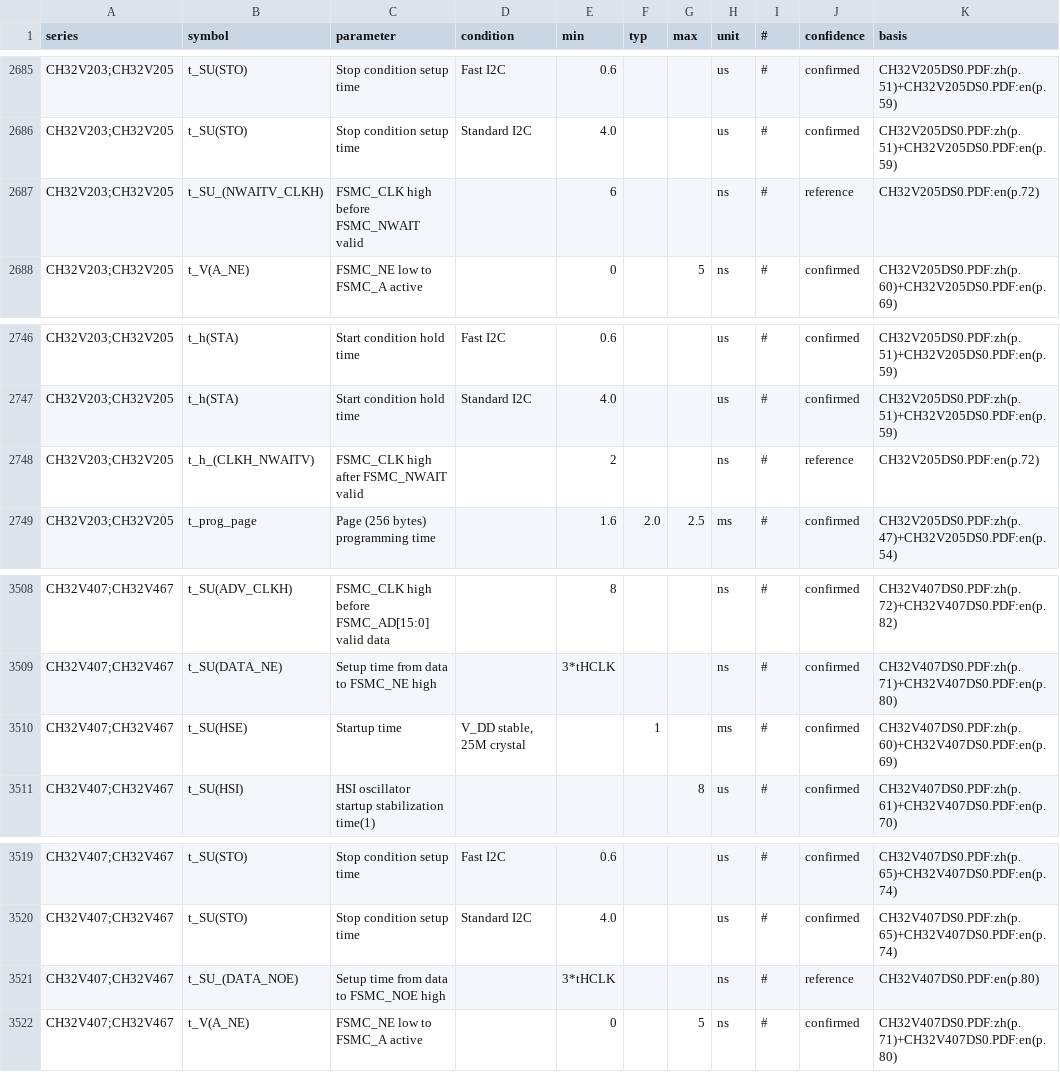
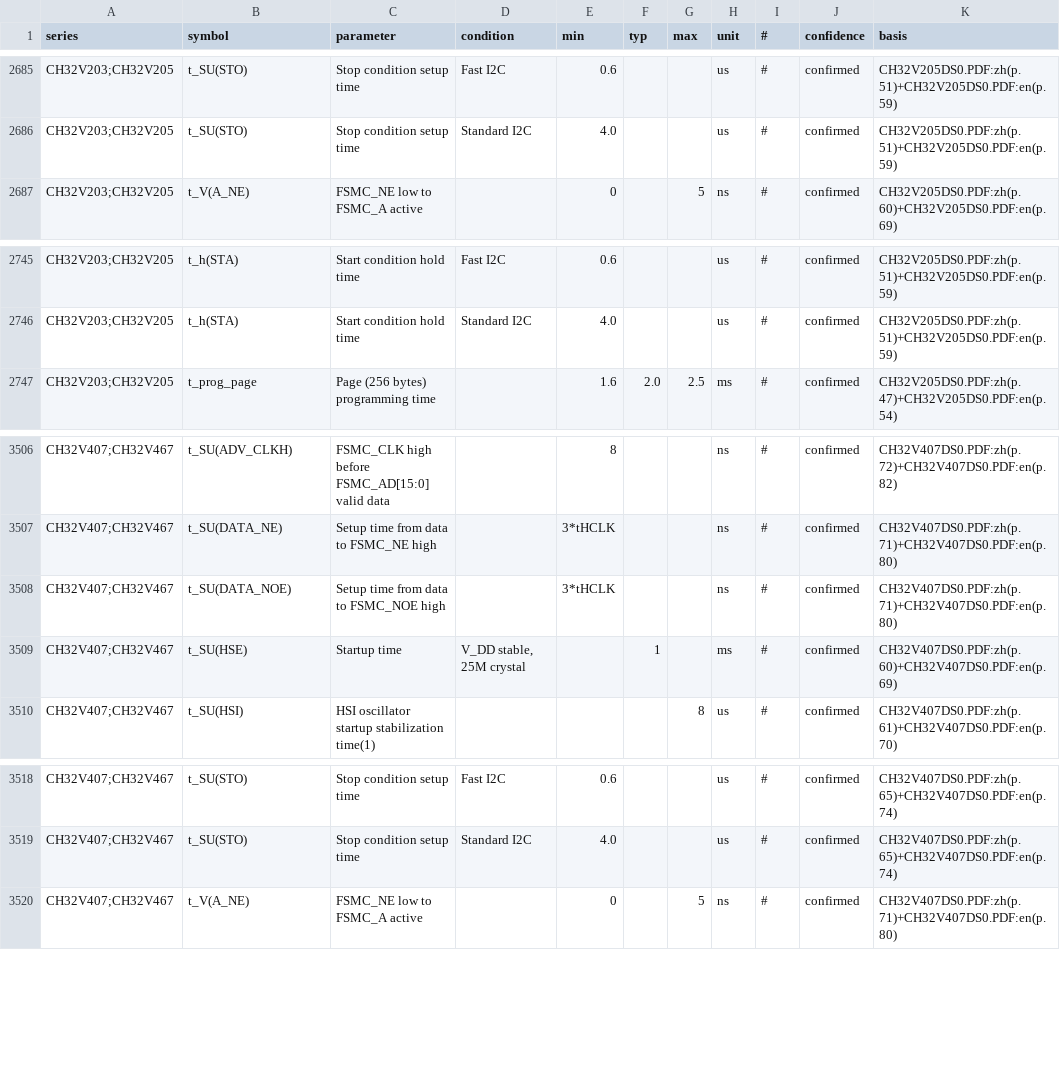
Before and after one commit to ch32-riscv-ug/ch32-device-data, a CSV file: index/operating_conditions.csv, drawn as a sheet; only a part is shown, gaps mark what is left out.

Commit message:
operating_rows: 添字のあとの引数の括弧に下線を挟まない（t_SU_(…) → t_SU(…)）
記号セルの改行を _ で繋ぐと、括弧が別の行に落ちた版面で `t⏎SU⏎(DATA_NOE)` が
`t_SU_(DATA_NOE)` になり、片方の版だけこう割れると zh/en が対にならなかった。
norm_symbol で `<基底>_<添字>_(` の下線だけを畳む。添字の無い `DuCy_(HSE)` は触らない。doctest つき。

- CH32V407 t_SU(DATA_NOE) が reference → confirmed に戻る（英語版 V1.3 で後退していた行）
- CH32V205 の英語版 p.72 から崩れた綴りで重複していた2行が既存の confirmed 行に畳まれる
- operating_conditions 3928→3926行（confirmed 3838 / ref 70 / conflict 18）。値は不変

```diff
--- a/index/operating_conditions.csv
+++ b/index/operating_conditions.csv
@@ -2686,3 +2686,2 @@ CH32V203;CH32V205,t_SU(STO),Stop condition setup time,Fast I2C,0.6,,,us,#,confir
 CH32V203;CH32V205,t_SU(STO),Stop condition setup time,Standard I2C,4.0,,,us,#,confirmed,CH32V205DS0.PDF:zh(p.51)+CH32V205DS0.PDF:en(p.59)
-CH32V203;CH32V205,t_SU_(NWAITV_CLKH),FSMC_CLK high before FSMC_NWAIT valid,,6,,,ns,#,reference,CH32V205DS0.PDF:en(p.72)
 CH32V203;CH32V205,t_V(A_NE),FSMC_NE low to FSMC_A active,,0,,5,ns,#,confirmed,CH32V205DS0.PDF:zh(p.60)+CH32V205DS0.PDF:en(p.69)
@@ -2747,3 +2746,2 @@ CH32V203;CH32V205,t_h(STA),Start condition hold time,Fast I2C,0.6,,,us,#,confirm
 CH32V203;CH32V205,t_h(STA),Start condition hold time,Standard I2C,4.0,,,us,#,confirmed,CH32V205DS0.PDF:zh(p.51)+CH32V205DS0.PDF:en(p.59)
-CH32V203;CH32V205,t_h_(CLKH_NWAITV),FSMC_CLK high after FSMC_NWAIT valid,,2,,,ns,#,reference,CH32V205DS0.PDF:en(p.72)
 CH32V203;CH32V205,t_prog_page,Page (256 bytes) programming time,,1.6,2.0,2.5,ms,#,confirmed,CH32V205DS0.PDF:zh(p.47)+CH32V205DS0.PDF:en(p.54)
@@ -3509,2 +3507,3 @@ CH32V407;CH32V467,t_SU(ADV_CLKH),FSMC_CLK high before FSMC_AD[15:0] valid data,,
 CH32V407;CH32V467,t_SU(DATA_NE),Setup time from data to FSMC_NE high,,3*tHCLK,,,ns,#,confirmed,CH32V407DS0.PDF:zh(p.71)+CH32V407DS0.PDF:en(p.80)
+CH32V407;CH32V467,t_SU(DATA_NOE),Setup time from data to FSMC_NOE high,,3*tHCLK,,,ns,#,confirmed,CH32V407DS0.PDF:zh(p.71)+CH32V407DS0.PDF:en(p.80)
 CH32V407;CH32V467,t_SU(HSE),Startup time,"V_DD stable, 25M crystal",,1,,ms,#,confirmed,CH32V407DS0.PDF:zh(p.60)+CH32V407DS0.PDF:en(p.69)
@@ -3520,3 +3519,2 @@ CH32V407;CH32V467,t_SU(STO),Stop condition setup time,Fast I2C,0.6,,,us,#,confir
 CH32V407;CH32V467,t_SU(STO),Stop condition setup time,Standard I2C,4.0,,,us,#,confirmed,CH32V407DS0.PDF:zh(p.65)+CH32V407DS0.PDF:en(p.74)
-CH32V407;CH32V467,t_SU_(DATA_NOE),Setup time from data to FSMC_NOE high,,3*tHCLK,,,ns,#,reference,CH32V407DS0.PDF:en(p.80)
 CH32V407;CH32V467,t_V(A_NE),FSMC_NE low to FSMC_A active,,0,,5,ns,#,confirmed,CH32V407DS0.PDF:zh(p.71)+CH32V407DS0.PDF:en(p.80)
```
Also changed, not shown: evidence/operating_conditions.csv, index/manifest.csv, 4 other files.
